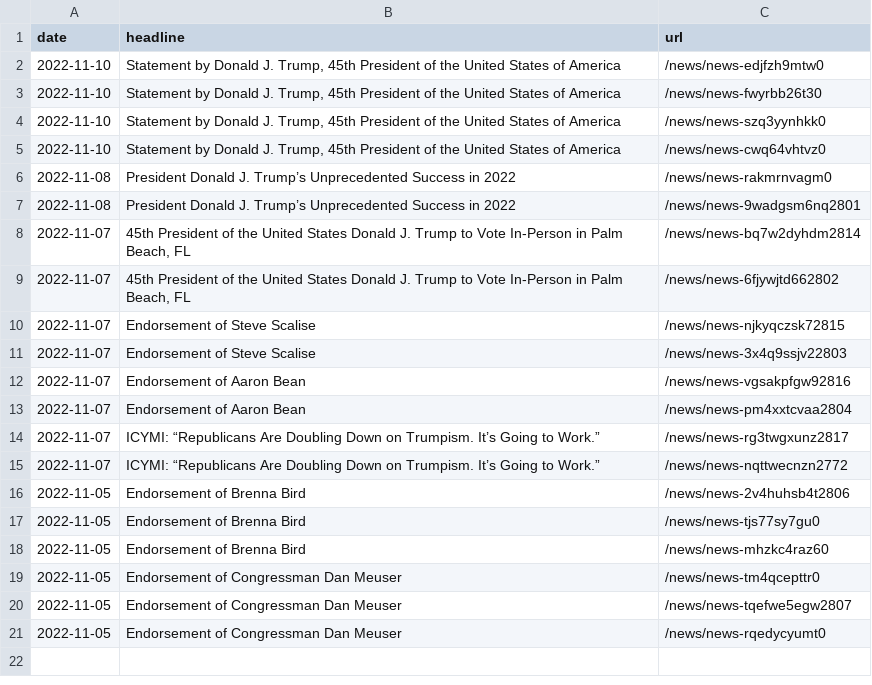
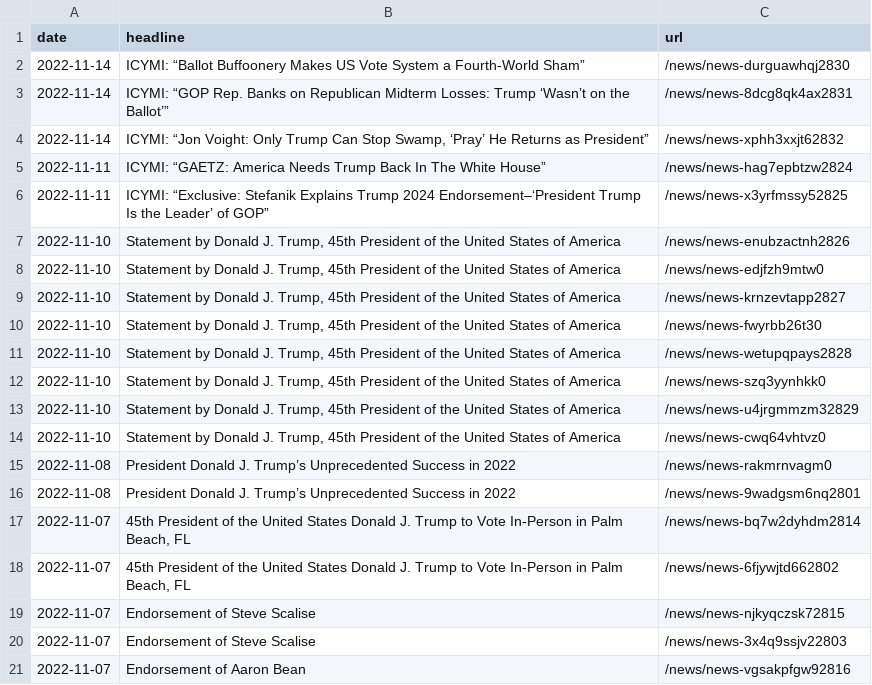
Before and after one commit to gridviz/trump-releases, a CSV file: data/all_endorsements_urls.csv, drawn as a sheet; removed rows and columns are numbered as before the commit, all else as after; the diff names each change by its address in the sheet, - before the commit and + after, or states it on an @@ line.

```diff
--- a/data/all_endorsements_urls.csv
+++ b/data/all_endorsements_urls.csv
+row 2: 2022-11-14 | ICYMI: “Ballot Buffoonery Makes US Vote System a Fourth-World Sham” | /news/news-durguawhqj2830
+row 3: 2022-11-14 | ICYMI: “GOP Rep. Banks on Republican Midterm Losses: Trump ‘Wasn’t on the Ballot’” | /news/news-8dcg8qk4ax2831
+row 4: 2022-11-14 | ICYMI: “Jon Voight: Only Trump Can Stop Swamp, ‘Pray’ He Returns as President” | /news/news-xphh3xxjt62832
+row 5: 2022-11-11 | ICYMI: “GAETZ: America Needs Trump Back In The White House” | /news/news-hag7epbtzw2824
+row 6: 2022-11-11 | ICYMI: “Exclusive: Stefanik Explains Trump 2024 Endorsement–‘President Trump Is the Leader’ of GOP” | /news/news-x3yrfmssy52825
+row 7: 2022-11-10 | Statement by Donald J. Trump, 45th President of the United States of America | /news/news-enubzactnh2826
+row 9: 2022-11-10 | Statement by Donald J. Trump, 45th President of the United States of America | /news/news-krnzevtapp2827
+row 11: 2022-11-10 | Statement by Donald J. Trump, 45th President of the United States of America | /news/news-wetupqpays2828
+row 13: 2022-11-10 | Statement by Donald J. Trump, 45th President of the United States of America | /news/news-u4jrgmmzm32829
-row 13: 2022-11-07 | Endorsement of Aaron Bean | /news/news-pm4xxtcvaa2804
-row 14: 2022-11-07 | ICYMI: “Republicans Are Doubling Down on Trumpism. It’s Going to Work.” | /news/news-rg3twgxunz2817
-row 15: 2022-11-07 | ICYMI: “Republicans Are Doubling Down on Trumpism. It’s Going to Work.” | /news/news-nqttwecnzn2772
-row 16: 2022-11-05 | Endorsement of Brenna Bird | /news/news-2v4huhsb4t2806
-row 17: 2022-11-05 | Endorsement of Brenna Bird | /news/news-tjs77sy7gu0
-row 18: 2022-11-05 | Endorsement of Brenna Bird | /news/news-mhzkc4raz60
-row 19: 2022-11-05 | Endorsement of Congressman Dan Meuser | /news/news-tm4qcepttr0
-row 20: 2022-11-05 | Endorsement of Congressman Dan Meuser | /news/news-tqefwe5egw2807
-row 21: 2022-11-05 | Endorsement of Congressman Dan Meuser | /news/news-rqedycyumt0
```
Also changed, not shown: data/processed/all_press_releases_latest.csv, 1 other file.
